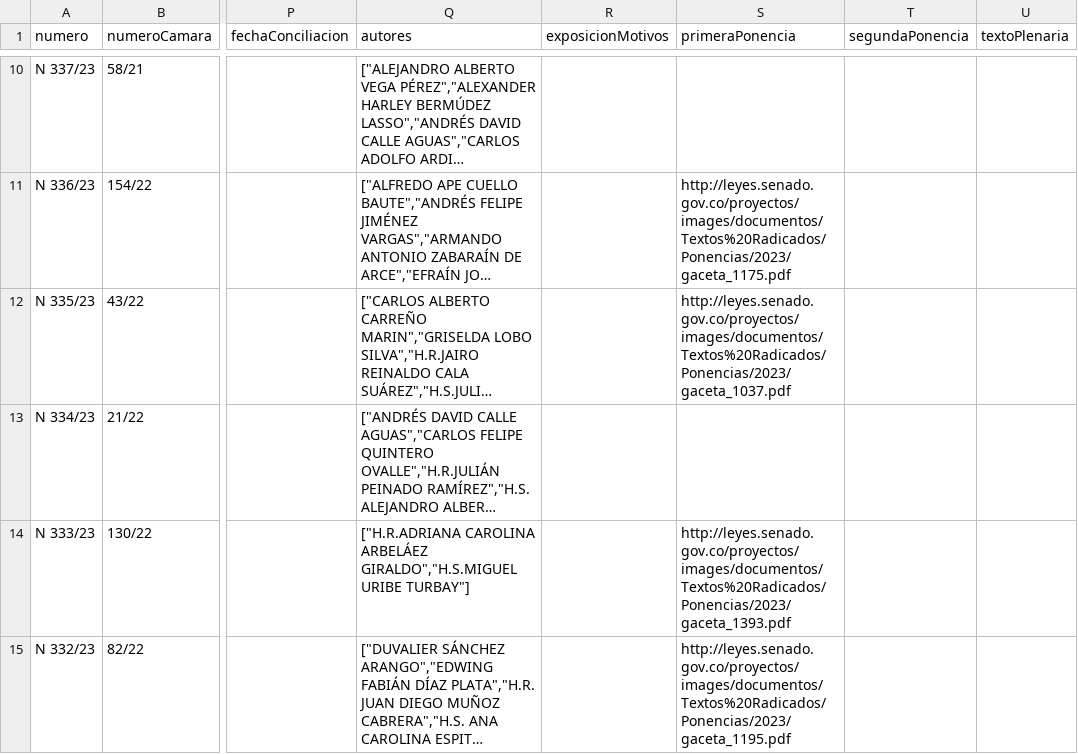
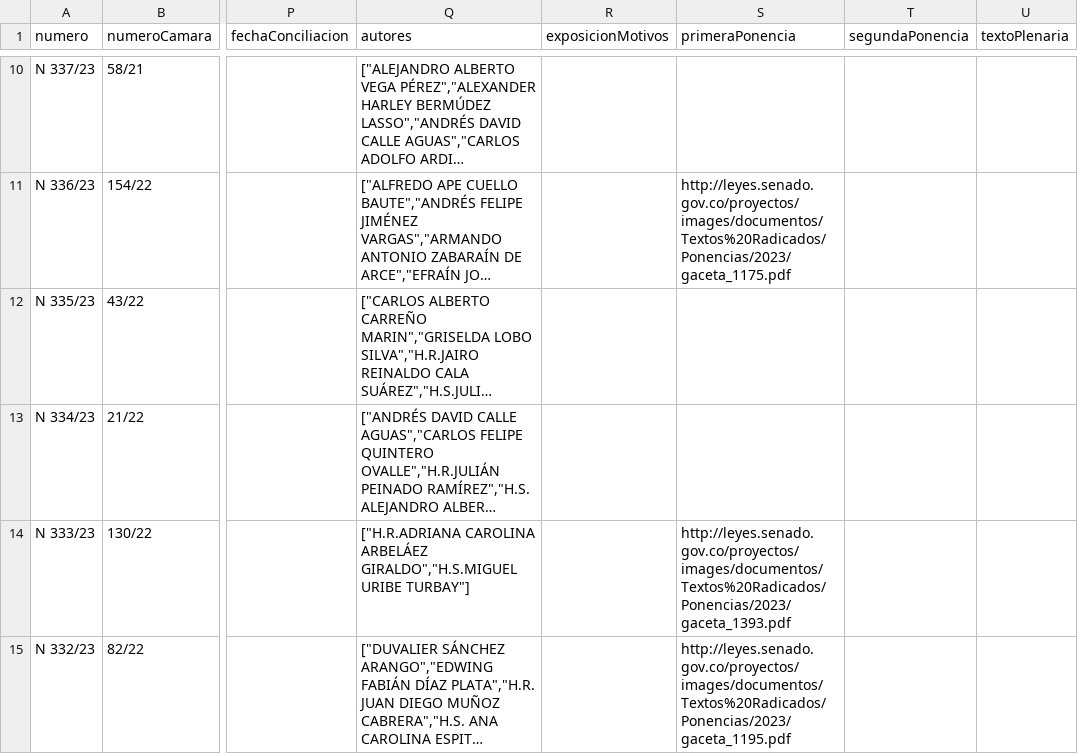
Before and after one commit to muniter/senado_crawler, a CSV file: output/data_2022-2026.csv, drawn as a sheet; only a part is shown, gaps mark what is left out; long unchanged cells end in …; the diff covers the shown part only; the diff names each change by its address in the sheet, - before the commit and + after, or states it on an @@ line.

```diff
--- a/output/data_2022-2026.csv
+++ b/output/data_2022-2026.csv
-S12 (primeraPonencia): http://leyes.senado.gov.co/proyectos/images/documentos/Textos%20Radicados/Ponencias/2023/gaceta_1037.pdf
+S12 (primeraPonencia): (empty)
```
Also changed, not shown: 20 edited cells elsewhere in this file, 4 other files.
